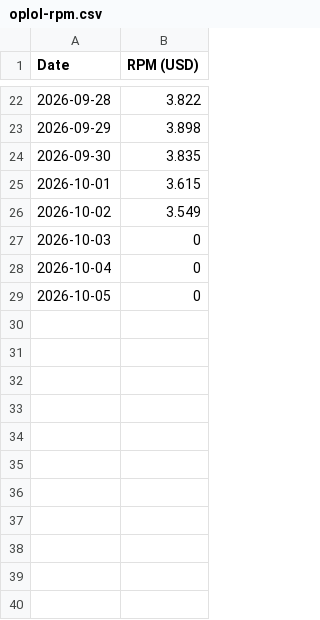
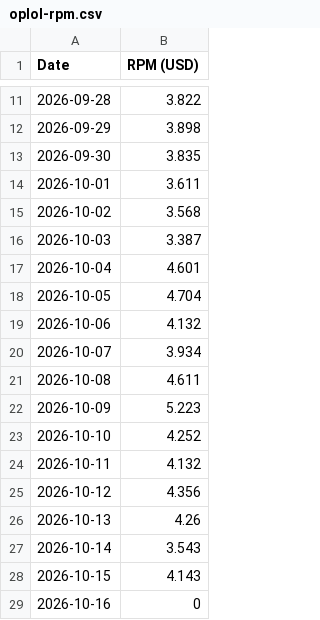
Before and after one commit to FirstBloodDaily/lool-network-desk, a CSV file: data/imports/oplol-rpm.csv, drawn as a sheet; only a part is shown, gaps mark what is left out; the diff covers the shown part only.

```diff
--- a/data/imports/oplol-rpm.csv
+++ b/data/imports/oplol-rpm.csv
@@ -24,6 +13,17 @@ Date,RPM (USD)
 2026-09-30,3.835
-2026-10-01,3.615
-2026-10-02,3.549
-2026-10-03,0
-2026-10-04,0
-2026-10-05,0
+2026-10-01,3.611
+2026-10-02,3.568
+2026-10-03,3.387
+2026-10-04,4.601
+2026-10-05,4.704
+2026-10-06,4.132
+2026-10-07,3.934
+2026-10-08,4.611
+2026-10-09,5.223
+2026-10-10,4.252
+2026-10-11,4.132
+2026-10-12,4.356
+2026-10-13,4.26
+2026-10-14,3.543
+2026-10-15,4.143
+2026-10-16,0
```
Also changed, not shown: 11 removed rows elsewhere in this file, data/imports/eventvods-new.csv, data/imports/eventvods-rpm.csv, 3 other files.
